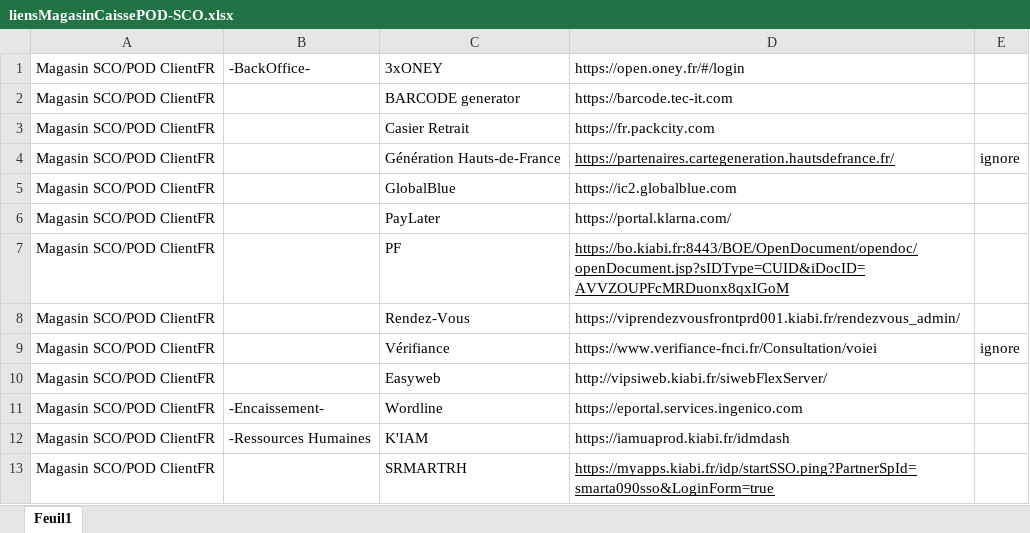
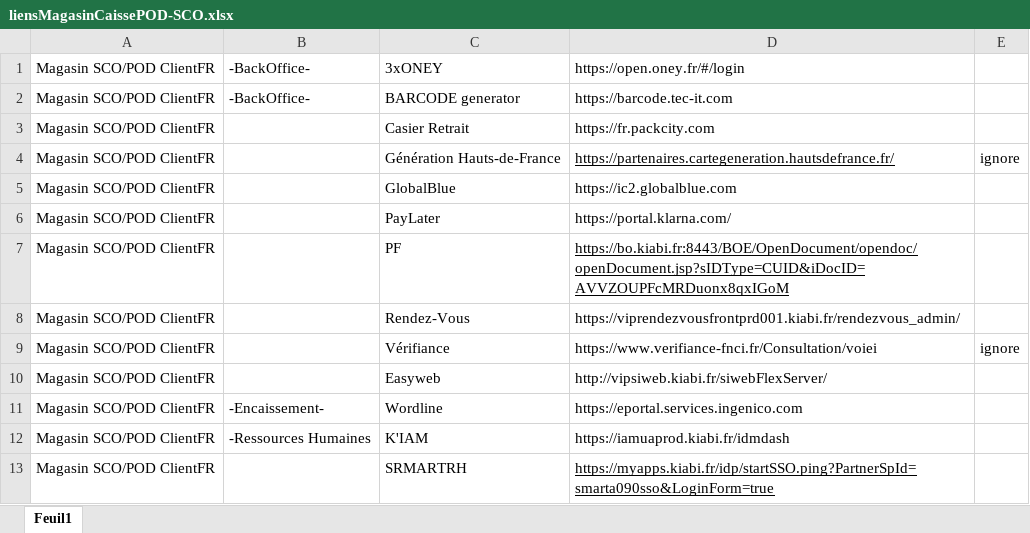
Before and after one commit to Snyxis/assets, an Excel workbook: liensMagasinCaissePOD-SCO.xlsx, sheet Feuil1, drawn as a sheet; values as stored, in another font and other column widths than the file's, no borders; the diff names each change by its address in the sheet, - before the commit and + after, or states it on an @@ line.

Commit message:
Add files via upload

```diff
--- a/liensMagasinCaissePOD-SCO.xlsx (sheet Feuil1)
+++ b/liensMagasinCaissePOD-SCO.xlsx (sheet Feuil1)
-B2: (empty)
+B2: -BackOffice-
```
